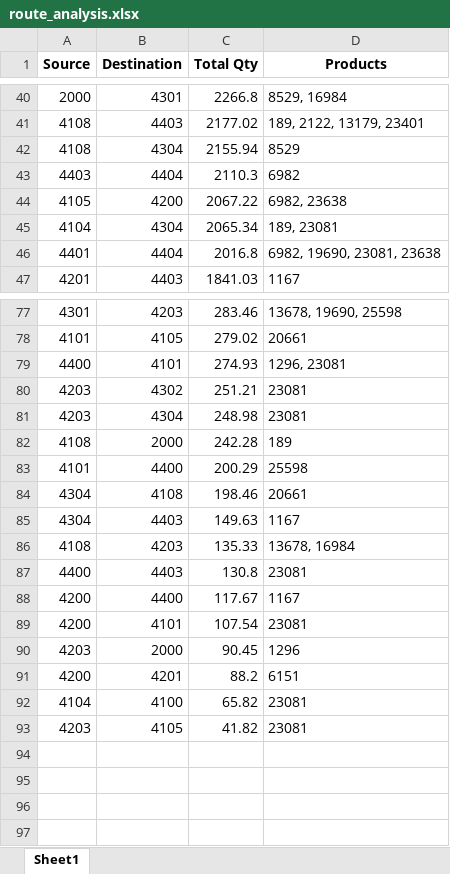
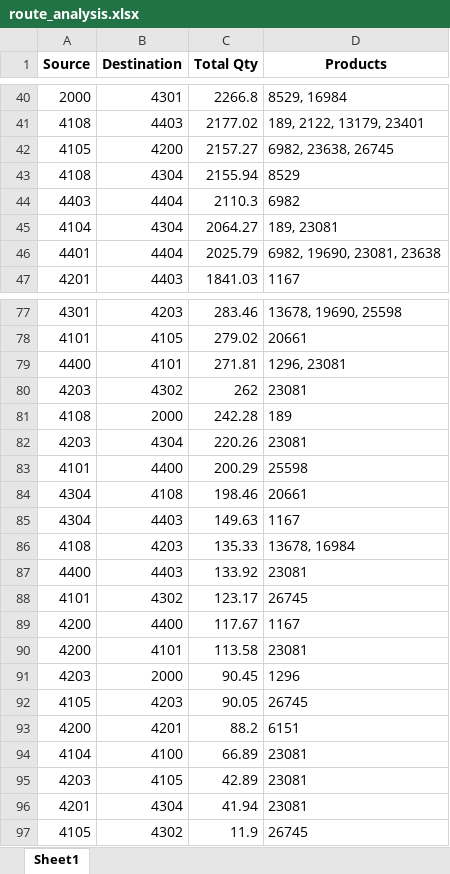
Before and after one commit to AryanGoyal2050/inventory-rebalancing-dashboard, an Excel workbook: outputs/route_analysis.xlsx, sheet Sheet1, drawn as a sheet; only a part is shown, gaps mark what is left out; values as stored, in another font and other column widths than the file's, no borders; removed rows and columns are numbered as before the commit, all else as after; the diff covers the shown part only; the diff names each change by its address in the sheet, - before the commit and + after, or states it on an @@ line.

```diff
--- a/outputs/route_analysis.xlsx (sheet Sheet1)
+++ b/outputs/route_analysis.xlsx (sheet Sheet1)
+row 42: 4105 | 4200 | 2157.27 | 6982, 23638, 26745
-row 44: 4105 | 4200 | 2067.22 | 6982, 23638
-C45 (Total Qty): 2065.34
+C45 (Total Qty): 2064.27
-C46 (Total Qty): 2016.8
+C46 (Total Qty): 2025.79
-C79 (Total Qty): 274.93
+C79 (Total Qty): 271.81
-C80 (Total Qty): 251.21
+C80 (Total Qty): 262
-row 81: 4203 | 4304 | 248.98 | 23081
+row 82: 4203 | 4304 | 220.26 | 23081
-C87 (Total Qty): 130.8
+C87 (Total Qty): 133.92
+row 88: 4101 | 4302 | 123.17 | 26745
-C90 (Total Qty): 107.54
+C90 (Total Qty): 113.58
+row 92: 4105 | 4203 | 90.05 | 26745
-C94 (Total Qty): 65.82
+C94 (Total Qty): 66.89
-C95 (Total Qty): 41.82
+C95 (Total Qty): 42.89
+row 96: 4201 | 4304 | 41.94 | 23081
+row 97: 4105 | 4302 | 11.9 | 26745
```
Also changed, not shown: 2 edited cells elsewhere in this sheet, outputs/inventory_summary.xlsx, outputs/shipment_summary.xlsx, 5 other files.
